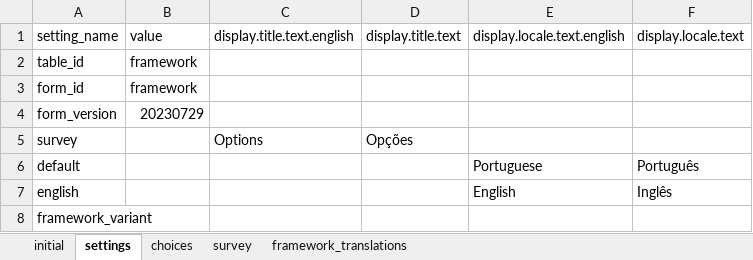
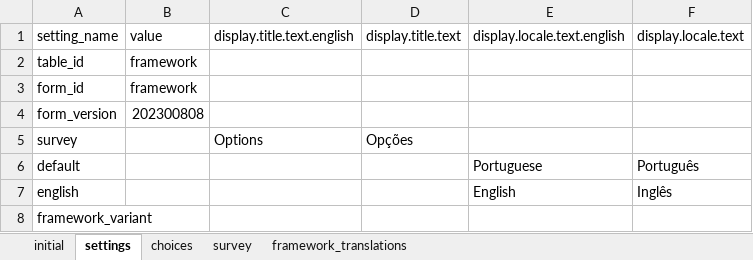
Before and after one commit to BandimHealthProject/Equipa, an Excel workbook: app/config/assets/framework/forms/framework/framework.xlsx, sheet settings, drawn as a sheet; values as stored, in another font and other column widths than the file's, no borders; the diff names each change by its address in the sheet, - before the commit and + after, or states it on an @@ line.

```diff
--- a/app/config/assets/framework/forms/framework/framework.xlsx (sheet settings)
+++ b/app/config/assets/framework/forms/framework/framework.xlsx (sheet settings)
-B4: 20230729
+B4: 202300808
```
Also changed, not shown: sheet survey, sheet choices, 1 other file.
